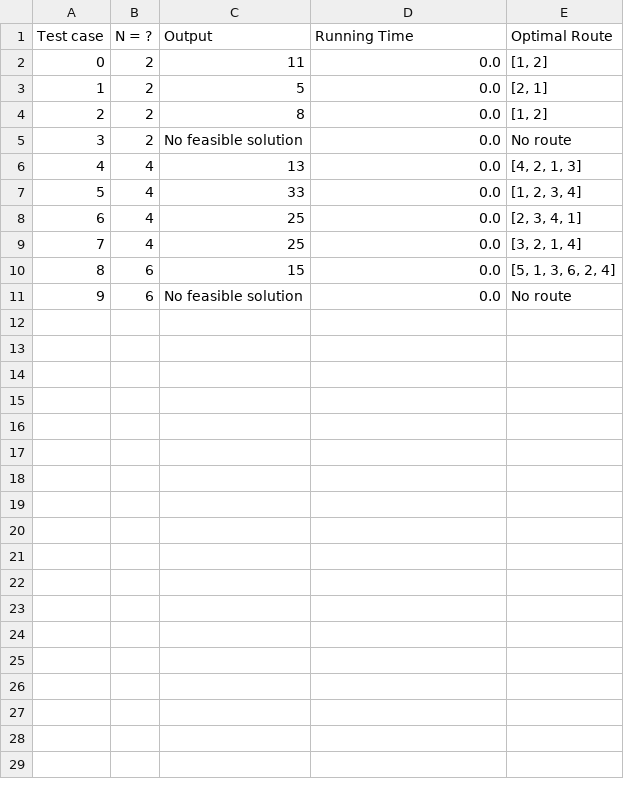
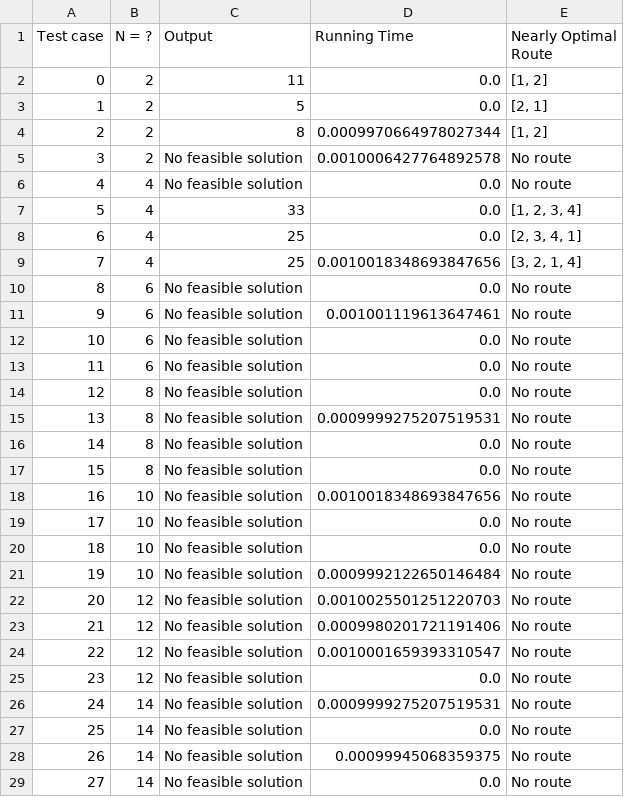
Before and after one commit to 2uanDM/VRPTW-Optimization-Project, a CSV file: result_hill_climbing.csv, drawn as a sheet; removed rows and columns are numbered as before the commit, all else as after; the diff names each change by its address in the sheet, - before the commit and + after, or states it on an @@ line.

```diff
--- a/result_hill_climbing.csv
+++ b/result_hill_climbing.csv
-E1: Optimal Route
+E1: Nearly Optimal Route
-D4 (Running Time): 0.0
+D4 (Running Time): 0.0009970664978027344
-D5 (Running Time): 0.0
+D5 (Running Time): 0.0010006427764892578
-C6 (Output): 13
+C6 (Output): No feasible solution
-E6 (Nearly Optimal Route): [4, 2, 1, 3]
+E6 (Nearly Optimal Route): No route
-D9 (Running Time): 0.0
+D9 (Running Time): 0.0010018348693847656
-row 10: 8 | 6 | 15 | 0.0 | [5, 1, 3, 6, 2, 4]
@@ column A (Test case) renumbered in row 10 @@
+row 11: 9 | 6 | No feasible solution | 0.001001119613647461 | No route
+row 12: 10 | 6 | No feasible solution | 0.0 | No route
+row 13: 11 | 6 | No feasible solution | 0.0 | No route
+row 14: 12 | 8 | No feasible solution | 0.0 | No route
+row 15: 13 | 8 | No feasible solution | 0.0009999275207519531 | No route
+row 16: 14 | 8 | No feasible solution | 0.0 | No route
+row 17: 15 | 8 | No feasible solution | 0.0 | No route
+row 18: 16 | 10 | No feasible solution | 0.0010018348693847656 | No route
+row 19: 17 | 10 | No feasible solution | 0.0 | No route
+row 20: 18 | 10 | No feasible solution | 0.0 | No route
+row 21: 19 | 10 | No feasible solution | 0.0009992122650146484 | No route
+row 22: 20 | 12 | No feasible solution | 0.0010025501251220703 | No route
+row 23: 21 | 12 | No feasible solution | 0.0009980201721191406 | No route
+row 24: 22 | 12 | No feasible solution | 0.0010001659393310547 | No route
+row 25: 23 | 12 | No feasible solution | 0.0 | No route
+row 26: 24 | 14 | No feasible solution | 0.0009999275207519531 | No route
+row 27: 25 | 14 | No feasible solution | 0.0 | No route
+row 28: 26 | 14 | No feasible solution | 0.00099945068359375 | No route
+row 29: 27 | 14 | No feasible solution | 0.0 | No route
```
Also changed, not shown: result_branch_and_bound.csv, 16 other files.
